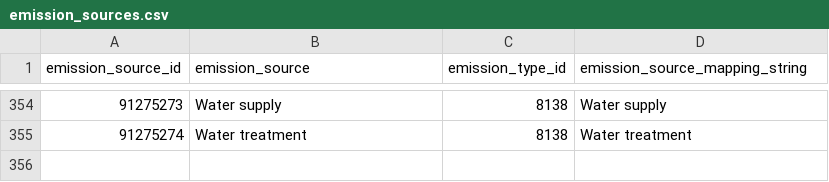
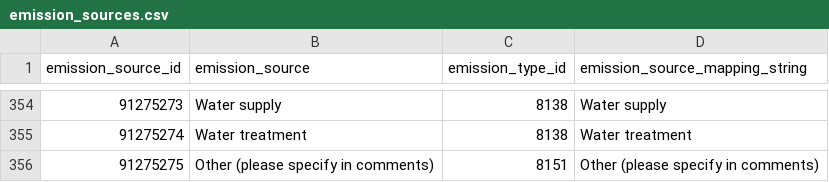
Before and after one commit to data-intelligence-00003/fetch, a CSV file: data/emission_sources.csv, drawn as a sheet; only a part is shown, gaps mark what is left out; the diff names each change by its address in the sheet, - before the commit and + after, or states it on an @@ line.

Commit message:
Update data/emission_sources.csv

```diff
--- a/data/emission_sources.csv
+++ b/data/emission_sources.csv
+row 356: 91275275 | Other (please specify in comments) | 8151 | Other (please specify in comments)
```
